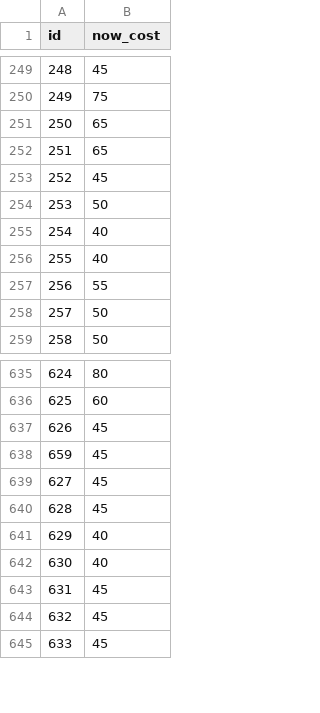
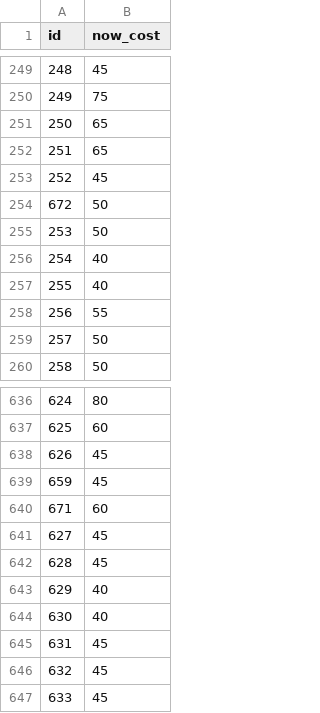
Before and after one commit to meharpalbasi/fpl_price_change_daily, a CSV file: yesterday_costs.csv, drawn as a sheet; only a part is shown, gaps mark what is left out.

```diff
--- a/yesterday_costs.csv
+++ b/yesterday_costs.csv
@@ -253,2 +253,3 @@ id,now_cost
 252,45
+672,50
 253,50
@@ -638,2 +639,3 @@ id,now_cost
 659,45
+671,60
 627,45
```
